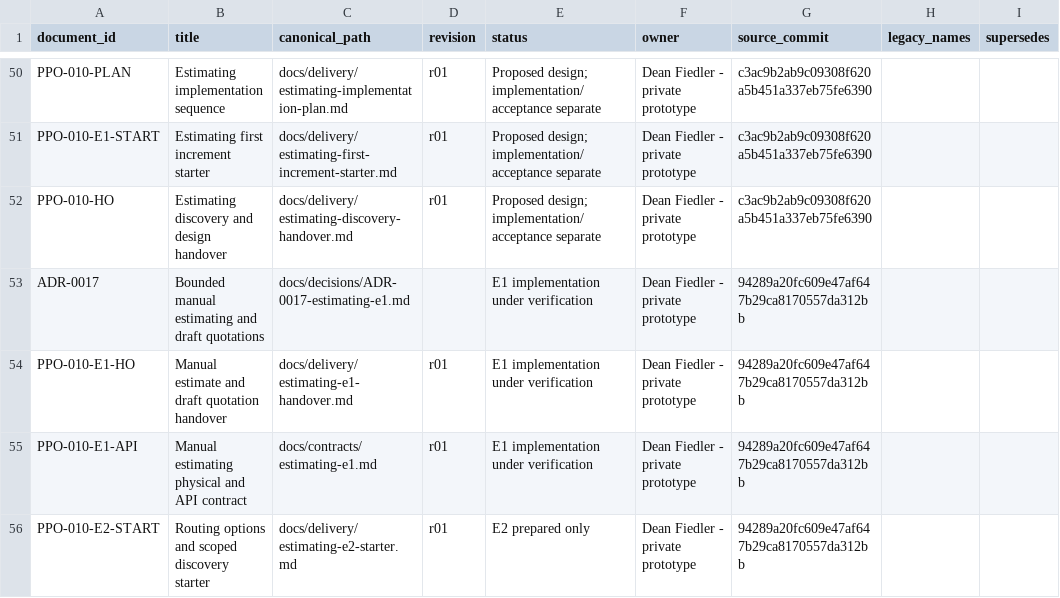
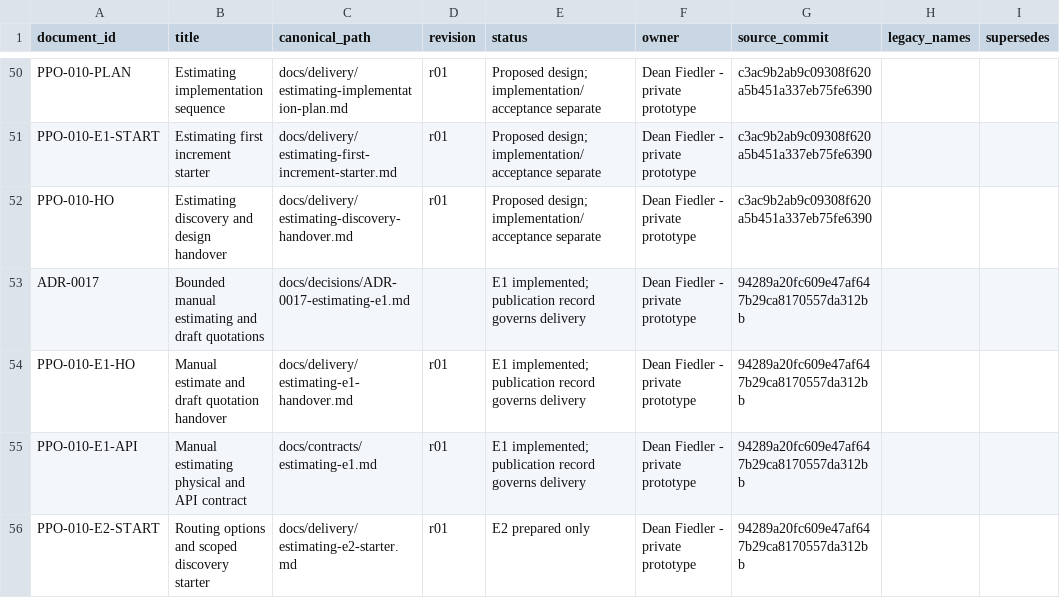
Before and after one commit to deanrfiedler-gif/powerplants-one, a CSV file: docs/standards/document-register.csv, drawn as a sheet; only a part is shown, gaps mark what is left out.

Commit message:
docs: record verified E1 slice and authoritative publication handover

```diff
--- a/docs/standards/document-register.csv
+++ b/docs/standards/document-register.csv
@@ -52,5 +52,5 @@ PPO-010-E1-START,Estimating first increment starter,docs/delivery/estimating-fir
 PPO-010-HO,Estimating discovery and design handover,docs/delivery/estimating-discovery-handover.md,r01,Proposed design; implementation/acceptance separate,Dean Fiedler - private prototype,c3ac9b2ab9c09308f620a5b451a337eb75fe6390,,
-ADR-0017,Bounded manual estimating and draft quotations,docs/decisions/ADR-0017-estimating-e1.md,,E1 implementation under verification,Dean Fiedler - private prototype,94289a20fc609e47af647b29ca8170557da312bb,,
-PPO-010-E1-HO,Manual estimate and draft quotation handover,docs/delivery/estimating-e1-handover.md,r01,E1 implementation under verification,Dean Fiedler - private prototype,94289a20fc609e47af647b29ca8170557da312bb,,
-PPO-010-E1-API,Manual estimating physical and API contract,docs/contracts/estimating-e1.md,r01,E1 implementation under verification,Dean Fiedler - private prototype,94289a20fc609e47af647b29ca8170557da312bb,,
+ADR-0017,Bounded manual estimating and draft quotations,docs/decisions/ADR-0017-estimating-e1.md,,E1 implemented; publication record governs delivery,Dean Fiedler - private prototype,94289a20fc609e47af647b29ca8170557da312bb,,
+PPO-010-E1-HO,Manual estimate and draft quotation handover,docs/delivery/estimating-e1-handover.md,r01,E1 implemented; publication record governs delivery,Dean Fiedler - private prototype,94289a20fc609e47af647b29ca8170557da312bb,,
+PPO-010-E1-API,Manual estimating physical and API contract,docs/contracts/estimating-e1.md,r01,E1 implemented; publication record governs delivery,Dean Fiedler - private prototype,94289a20fc609e47af647b29ca8170557da312bb,,
 PPO-010-E2-START,Routing options and scoped discovery starter,docs/delivery/estimating-e2-starter.md,r01,E2 prepared only,Dean Fiedler - private prototype,94289a20fc609e47af647b29ca8170557da312bb,,
```
Also changed, not shown: 5 other files.
